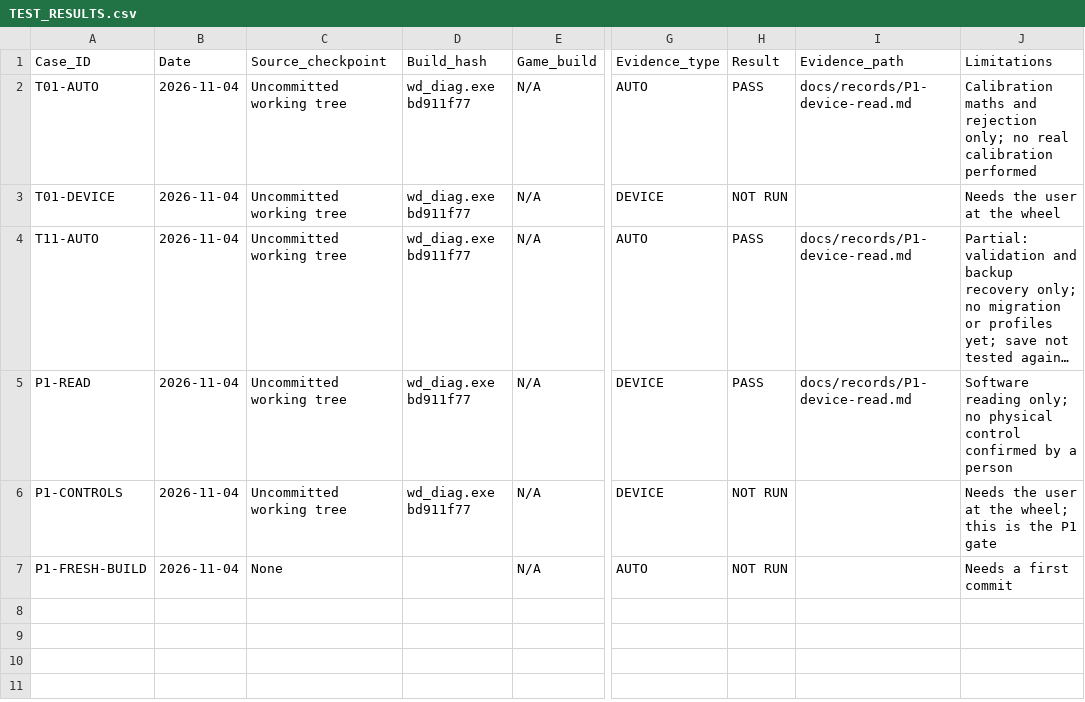
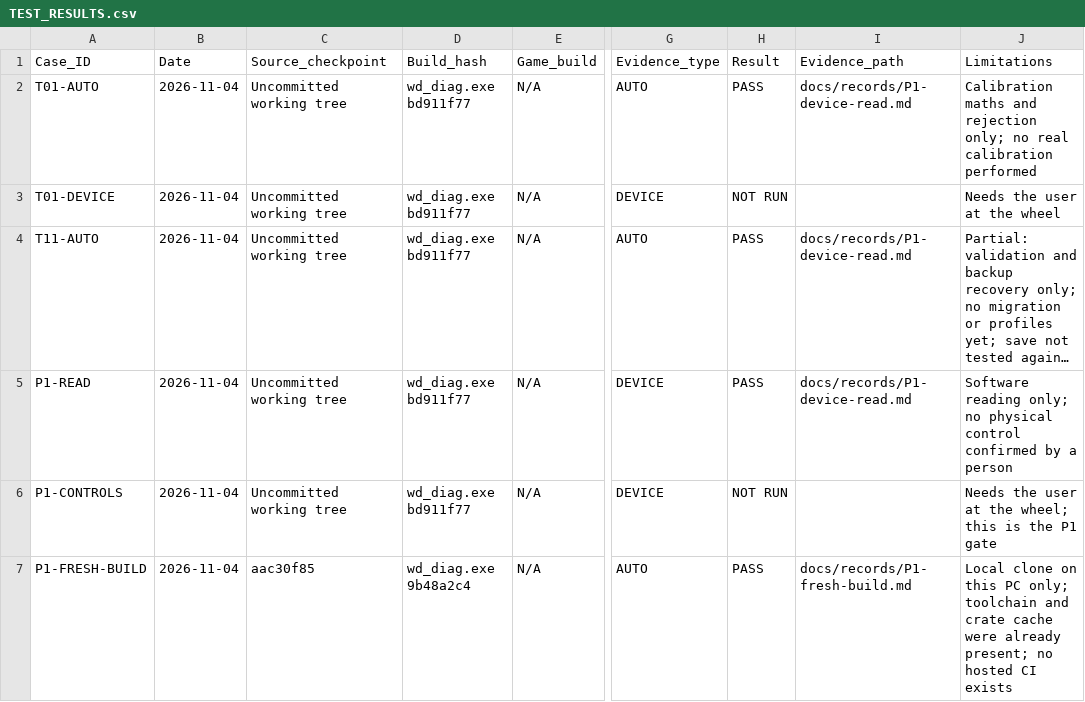
Before and after one commit to iainbryden/night-wheel, a CSV file: evidence/TEST_RESULTS.csv, drawn as a sheet; only a part is shown, gaps mark what is left out; long unchanged cells end in …; the diff names each change by its address in the sheet, - before the commit and + after, or states it on an @@ line.

Commit message:
Record fresh-clone build result and update project state

```diff
--- a/evidence/TEST_RESULTS.csv
+++ b/evidence/TEST_RESULTS.csv
-C7 (Source_checkpoint): None
+C7 (Source_checkpoint): aac30f85
-D7 (Build_hash): (empty)
+D7 (Build_hash): wd_diag.exe 9b48a2c4
-H7 (Result): NOT RUN
+H7 (Result): PASS
-I7 (Evidence_path): (empty)
+I7 (Evidence_path): docs/records/P1-fresh-build.md
-J7 (Limitations): Needs a first commit
+J7 (Limitations): Local clone on this PC only; toolchain and crate cache were already present; no hosted CI exists
```
Also changed, not shown: 1 other file.
